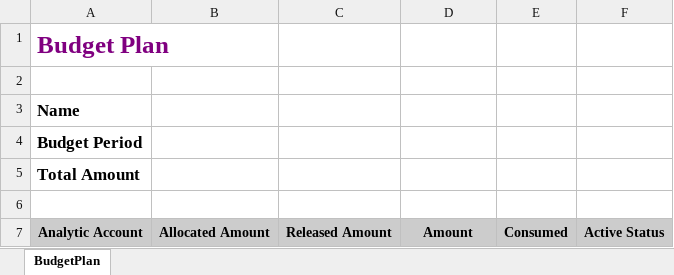
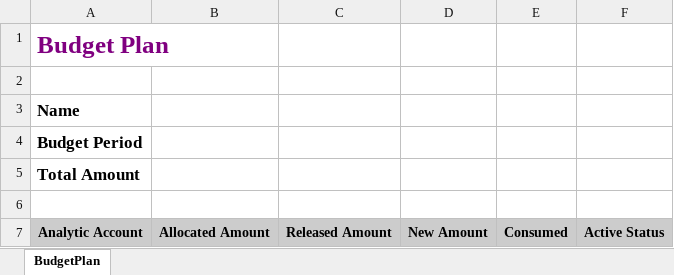
Before and after one commit to ecosoft-odoo/budgeting, an Excel workbook: budget_plan_excel/templates/budget_plan.xlsx, sheet BudgetPlan, drawn as a sheet; values as stored, in another font and other column widths than the file's, no borders; the diff names each change by its address in the sheet, - before the commit and + after, or states it on an @@ line.

Commit message:
[FIX] plan_revision and fix bug

```diff
--- a/budget_plan_excel/templates/budget_plan.xlsx (sheet BudgetPlan)
+++ b/budget_plan_excel/templates/budget_plan.xlsx (sheet BudgetPlan)
-D7: Amount
+D7: New Amount
```
Also changed, not shown: 8 other files.
